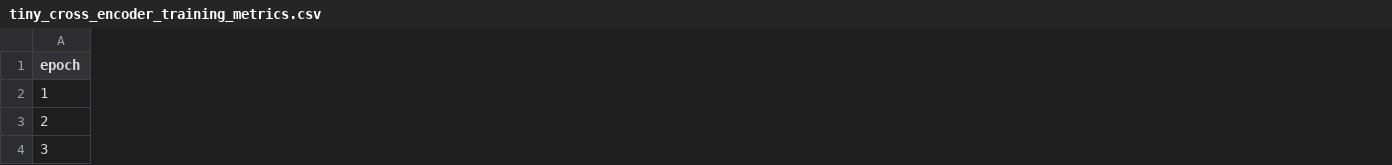
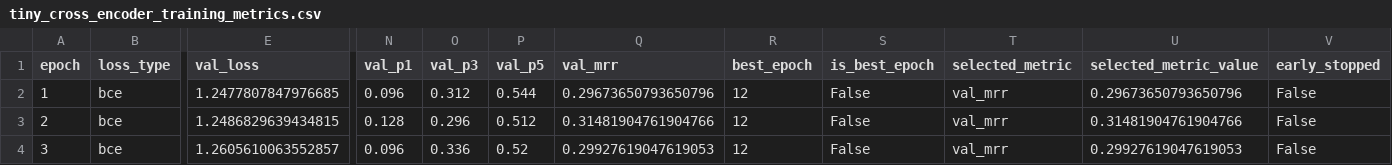
Before and after one commit to garrylee4mailbox-arch/RAG_Medical_Reranker, a CSV file: results_hard/tiny_cross_encoder_training_metrics.csv, drawn as a sheet; only a part is shown, gaps mark what is left out; the diff covers the shown part only; the diff names each change by its address in the sheet, - before the commit and + after, or states it on an @@ line.

```diff
--- a/results_hard/tiny_cross_encoder_training_metrics.csv
+++ b/results_hard/tiny_cross_encoder_training_metrics.csv
+column B (loss_type), rows 2-4: all bce
+column E (val_loss), rows 2-4: 1.2477807847976685 | 1.2486829639434815 | 1.2605610063552857
+column N (val_p1), rows 2-4: 0.096 | 0.128 | 0.096
+column O (val_p3), rows 2-4: 0.312 | 0.296 | 0.336
+column P (val_p5), rows 2-4: 0.544 | 0.512 | 0.52
+column Q (val_mrr), rows 2-4: 0.29673650793650796 | 0.31481904761904766 | 0.29927619047619053
+column R (best_epoch), rows 2-4: all 12
+column S (is_best_epoch), rows 2-4: all False
+column T (selected_metric), rows 2-4: all val_mrr
+column U (selected_metric_value), rows 2-4: 0.29673650793650796 | 0.31481904761904766 | 0.29927619047619053
+column V (early_stopped), rows 2-4: all False
```
Also changed, not shown: 1 added column and 117 edited cells elsewhere in this file, results_hard/bge_scores.csv, 4 other files.
